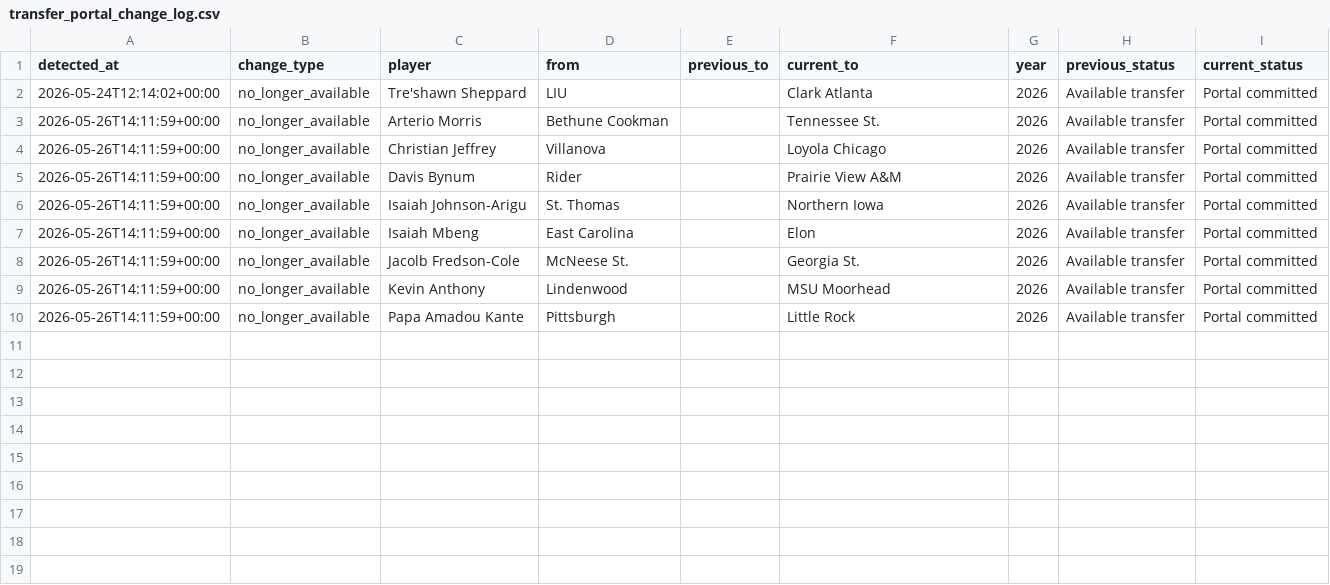
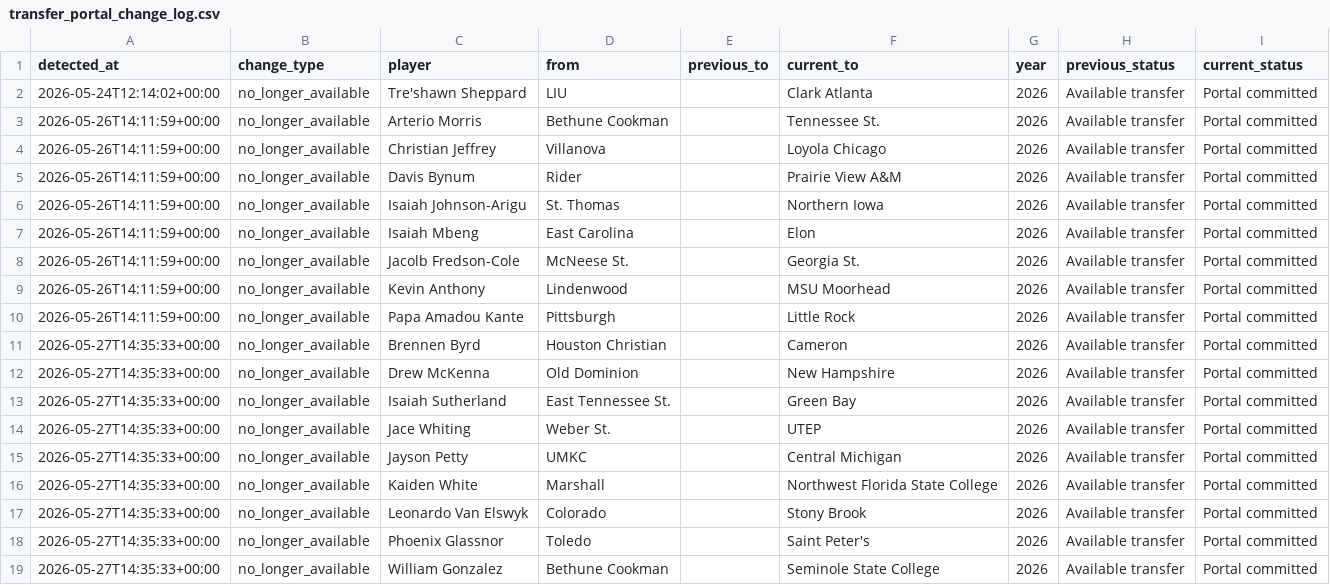
Before and after one commit to Siddhu-S/ncaa-player-dashboard, a CSV file: transfer_portal_change_log.csv, drawn as a sheet.

```diff
--- a/transfer_portal_change_log.csv
+++ b/transfer_portal_change_log.csv
@@ -10 +10,10 @@ detected_at,change_type,player,from,previous_to,current_to,year,previous_status,
 2026-05-26T14:11:59+00:00,no_longer_available,Papa Amadou Kante,Pittsburgh,,Little Rock,2026,Available transfer,Portal committed
+2026-05-27T14:35:33+00:00,no_longer_available,Brennen Byrd,Houston Christian,,Cameron,2026,Available transfer,Portal committed
+2026-05-27T14:35:33+00:00,no_longer_available,Drew McKenna,Old Dominion,,New Hampshire,2026,Available transfer,Portal committed
+2026-05-27T14:35:33+00:00,no_longer_available,Isaiah Sutherland,East Tennessee St.,,Green Bay,2026,Available transfer,Portal committed
+2026-05-27T14:35:33+00:00,no_longer_available,Jace Whiting,Weber St.,,UTEP,2026,Available transfer,Portal committed
+2026-05-27T14:35:33+00:00,no_longer_available,Jayson Petty,UMKC,,Central Michigan,2026,Available transfer,Portal committed
+2026-05-27T14:35:33+00:00,no_longer_available,Kaiden White,Marshall,,Northwest Florida State College,2026,Available transfer,Portal committed
+2026-05-27T14:35:33+00:00,no_longer_available,Leonardo Van Elswyk,Colorado,,Stony Brook,2026,Available transfer,Portal committed
+2026-05-27T14:35:33+00:00,no_longer_available,Phoenix Glassnor,Toledo,,Saint Peter's,2026,Available transfer,Portal committed
+2026-05-27T14:35:33+00:00,no_longer_available,William Gonzalez,Bethune Cookman,,Seminole State College,2026,Available transfer,Portal committed
```
Also changed, not shown: transfer_portal_cache.csv.
